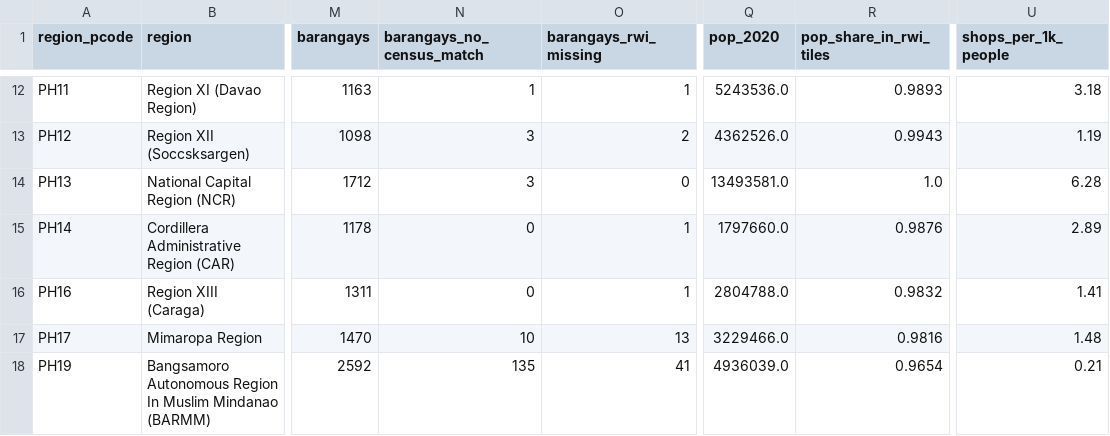
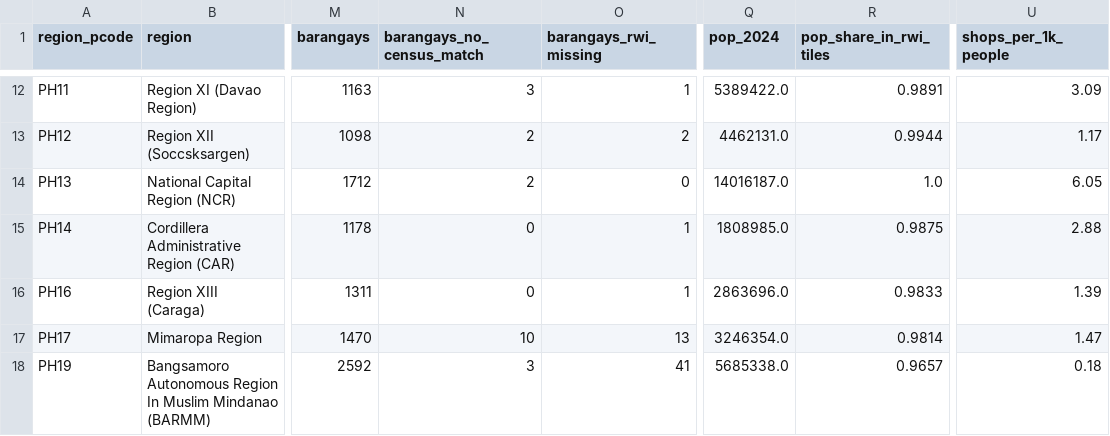
Before and after one commit to earlcyu-petcircle/ph-lottery-outlets, a CSV file: data/derived/quality_by_region.csv, drawn as a sheet; only a part is shown, gaps mark what is left out; the diff covers the shown part only; the diff names each change by its address in the sheet, - before the commit and + after, or states it on an @@ line.

Commit message:
feat: use the 2024 census for population and GHSL for urban share
Population now comes from the PSA 2024 Census of Population. A new loader
(src/popcen2024.py) reads the 18 hand-downloaded regional "Table C"
workbooks, checks every town and sheet subtotal, NCR's regional total and
the official 112,729,484 national count, and stops with a clear message if
a workbook is missing. The workbooks carry no PSGC codes, so barangays.py
joins them to COD-AB v03 by name: inside the town, then without footnote
marks, then inside the province (moved barangays and new towns), plus one
split barangay and spelling variants with equal numbers. Unmatched
barangays share out their town's unmatched 2024 people by WorldPop.

The 2020 census download, join and urban flag are gone. Urban share is now
the share of people in GHSL Degree of Urbanisation urban-centre and
urban-cluster cells (2025 epoch). Docs, README and run_all.sh describe the
manual download step.

```diff
--- a/data/derived/quality_by_region.csv
+++ b/data/derived/quality_by_region.csv
-Q1: pop_2020
+Q1: pop_2024
-N12 (barangays_no_census_match): 1
+N12 (barangays_no_census_match): 3
-Q12 (pop_2024): 5243536.0
+Q12 (pop_2024): 5389422.0
-R12 (pop_share_in_rwi_tiles): 0.9893
+R12 (pop_share_in_rwi_tiles): 0.9891
-U12 (shops_per_1k_people): 3.18
+U12 (shops_per_1k_people): 3.09
-N13:N14 (barangays_no_census_match): 3
+N13:N14 (barangays_no_census_match): 2
-Q13 (pop_2024): 4362526.0
+Q13 (pop_2024): 4462131.0
-R13 (pop_share_in_rwi_tiles): 0.9943
+R13 (pop_share_in_rwi_tiles): 0.9944
-U13 (shops_per_1k_people): 1.19
+U13 (shops_per_1k_people): 1.17
-Q14 (pop_2024): 13493581.0
+Q14 (pop_2024): 14016187.0
-U14 (shops_per_1k_people): 6.28
+U14 (shops_per_1k_people): 6.05
-Q15 (pop_2024): 1797660.0
+Q15 (pop_2024): 1808985.0
-R15 (pop_share_in_rwi_tiles): 0.9876
+R15 (pop_share_in_rwi_tiles): 0.9875
-U15 (shops_per_1k_people): 2.89
+U15 (shops_per_1k_people): 2.88
-Q16 (pop_2024): 2804788.0
+Q16 (pop_2024): 2863696.0
-R16 (pop_share_in_rwi_tiles): 0.9832
+R16 (pop_share_in_rwi_tiles): 0.9833
-U16 (shops_per_1k_people): 1.41
+U16 (shops_per_1k_people): 1.39
-Q17 (pop_2024): 3229466.0
+Q17 (pop_2024): 3246354.0
-R17 (pop_share_in_rwi_tiles): 0.9816
+R17 (pop_share_in_rwi_tiles): 0.9814
-U17 (shops_per_1k_people): 1.48
+U17 (shops_per_1k_people): 1.47
-N18 (barangays_no_census_match): 135
+N18 (barangays_no_census_match): 3
-Q18 (pop_2024): 4936039.0
+Q18 (pop_2024): 5685338.0
-R18 (pop_share_in_rwi_tiles): 0.9654
+R18 (pop_share_in_rwi_tiles): 0.9657
-U18 (shops_per_1k_people): 0.21
+U18 (shops_per_1k_people): 0.18
```
Also changed, not shown: 31 edited cells elsewhere in this file, data/derived/quality_by_area.csv, 13 other files.
